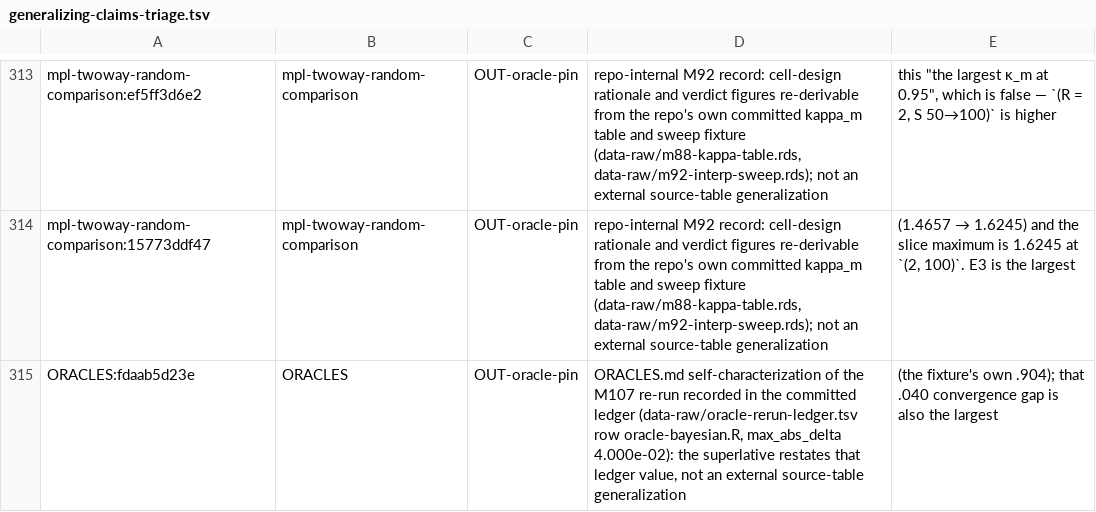
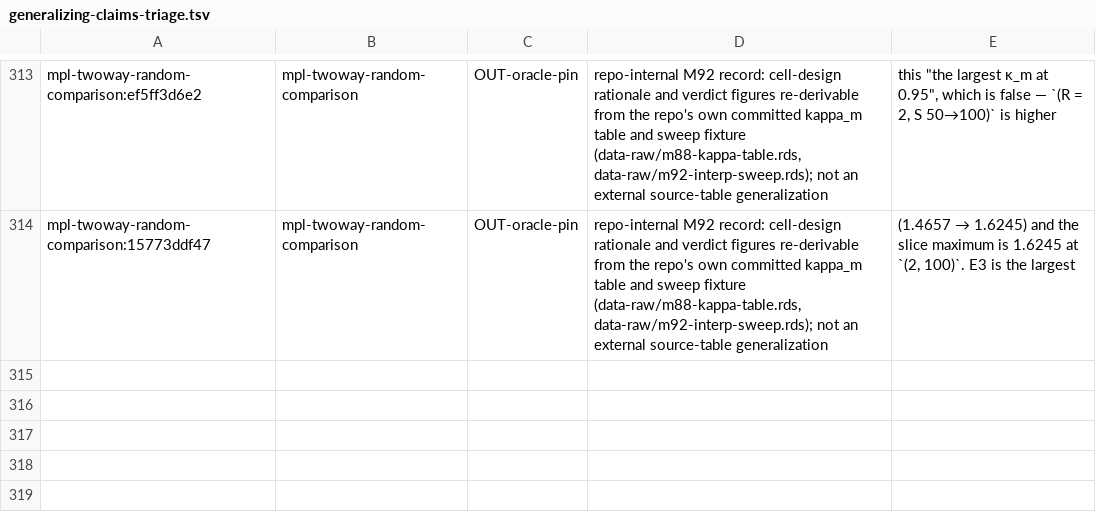
Before and after one commit to jmgirard/intraclass, a TSV file: data-raw/generalizing-claims-triage.tsv, drawn as a sheet; only a part is shown, gaps mark what is left out.

```diff
--- a/data-raw/generalizing-claims-triage.tsv
+++ b/data-raw/generalizing-claims-triage.tsv
@@ -314,2 +314 @@ mpl-twoway-random-comparison:ef5ff3d6e2	mpl-twoway-random-comparison	OUT-oracle-
 mpl-twoway-random-comparison:15773ddf47	mpl-twoway-random-comparison	OUT-oracle-pin	repo-internal M92 record: cell-design rationale and verdict figures re-derivable from the repo's own committed kappa_m table and sweep fixture (data-raw/m88-kappa-table.rds, data-raw/m92-interp-sweep.rds); not an external source-table generalization	(1.4657 → 1.6245) and the slice maximum is 1.6245 at `(2, 100)`. E3 is the largest
-ORACLES:fdaab5d23e	ORACLES	OUT-oracle-pin	ORACLES.md self-characterization of the M107 re-run recorded in the committed ledger (data-raw/oracle-rerun-ledger.tsv row oracle-bayesian.R, max_abs_delta 4.000e-02): the superlative restates that ledger value, not an external source-table generalization	(the fixture's own .904); that .040 convergence gap is also the largest
```
Also changed, not shown: 3 other files.
